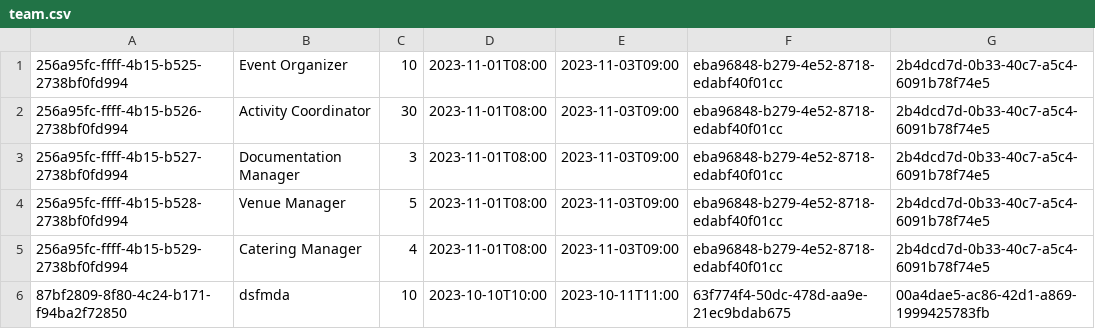
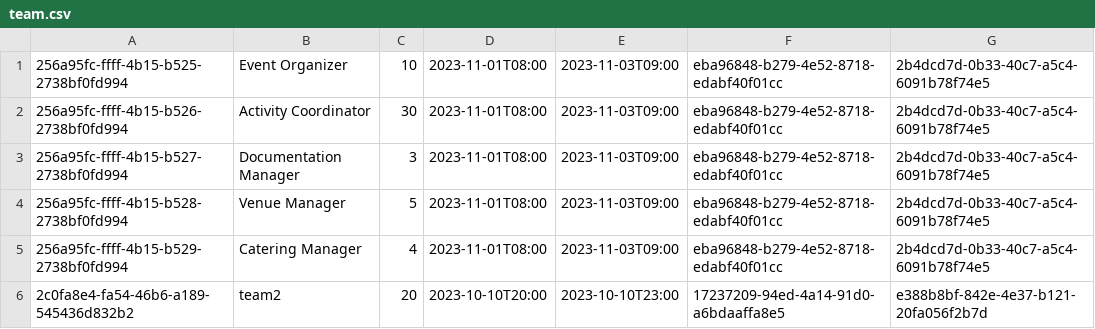
Before and after one commit to Teerut26/Java-Project, a CSV file: data/csv/team.csv, drawn as a sheet.

Commit message:
[+] add delete team related

```diff
--- a/data/csv/team.csv
+++ b/data/csv/team.csv
@@ -5,2 +5,2 @@
 256a95fc-ffff-4b15-b529-2738bf0fd994,Catering Manager,4,2023-11-01T08:00,2023-11-03T09:00,eba96848-b279-4e52-8718-edabf40f01cc,2b4dcd7d-0b33-40c7-a5c4-6091b78f74e5
-87bf2809-8f80-4c24-b171-f94ba2f72850,dsfmda,10,2023-10-10T10:00,2023-10-11T11:00,63f774f4-50dc-478d-aa9e-21ec9bdab675,00a4dae5-ac86-42d1-a869-1999425783fb
+2c0fa8e4-fa54-46b6-a189-545436d832b2,team2,20,2023-10-10T20:00,2023-10-10T23:00,17237209-94ed-4a14-91d0-a6bdaaffa8e5,e388b8bf-842e-4e37-b121-20fa056f2b7d
```
Also changed, not shown: data/csv/users.csv, 10 other files.
